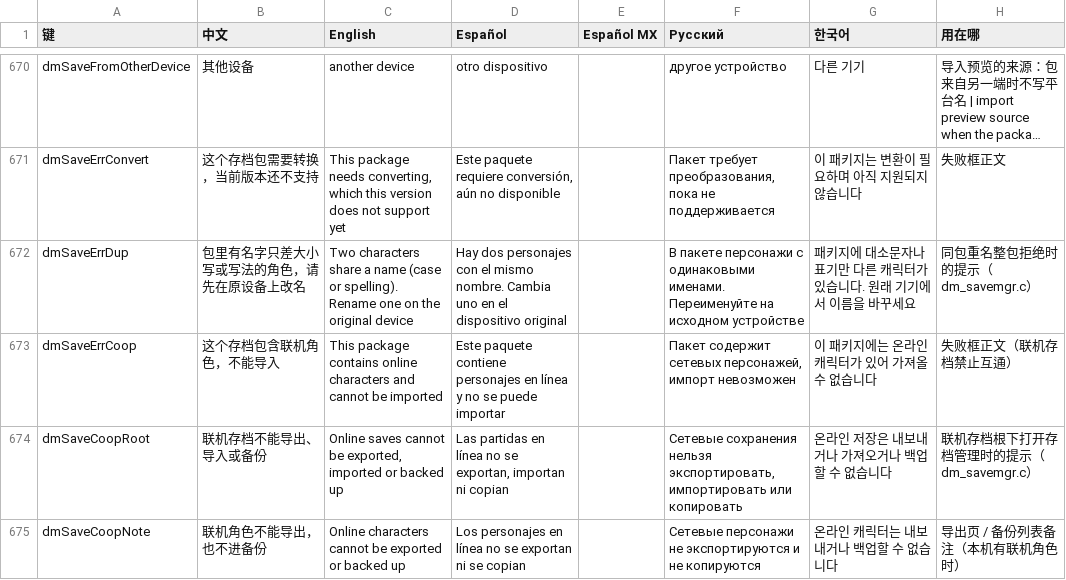
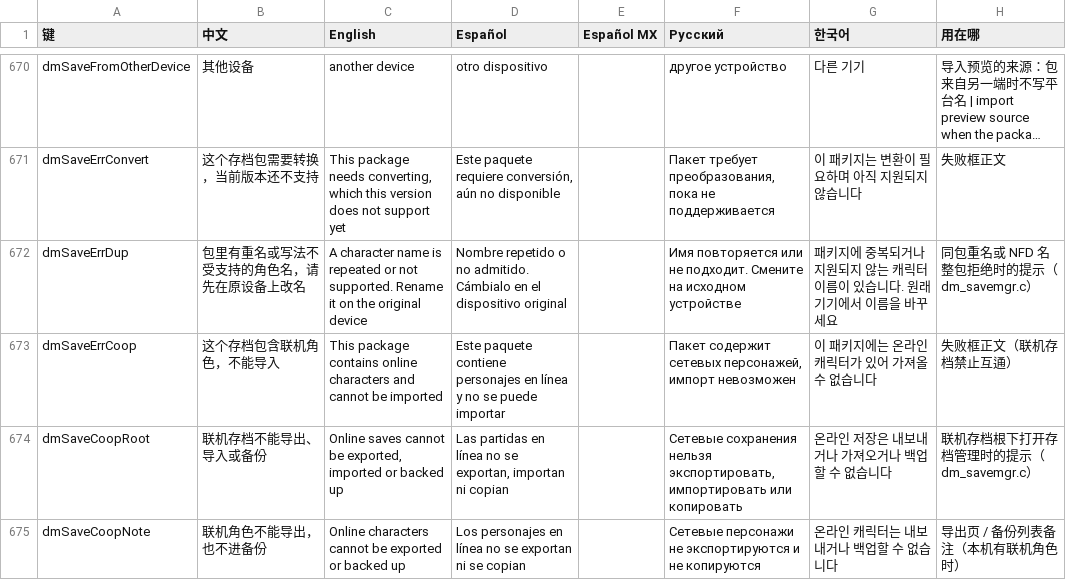
Before and after one commit to augustxxx-debug/d2r-mobile-plus, a TSV file: dm/i18n/ui_text.tsv, drawn as a sheet; only a part is shown, gaps mark what is left out; long unchanged cells end in …; the diff names each change by its address in the sheet, - before the commit and + after, or states it on an @@ line.

```diff
--- a/dm/i18n/ui_text.tsv
+++ b/dm/i18n/ui_text.tsv
-B672 (中文): 包里有名字只差大小写或写法的角色，请先在原设备上改名
+B672 (中文): 包里有重名或写法不受支持的角色名，请先在原设备上改名
-C672 (English): Two characters share a name (case or spelling). Rename one on the…
+C672 (English): A character name is repeated or not supported. Rename it on the…
-D672 (Español): Hay dos personajes con el mismo nombre. Cambia uno en el…
+D672 (Español): Nombre repetido o no admitido. Cámbialo en el…
-F672 (Русский): В пакете персонажи с одинаковыми именами. Переименуйте на исходном…
+F672 (Русский): Имя повторяется или не подходит. Смените на исходном…
-G672 (한국어): …키지에 대소문자나 표기만 다른 캐릭터가 있습니…
+G672 (한국어): …키지에 중복되거나 지원되지 않는 캐릭터 이름이 있습니…
-H672 (用在哪): 同包重名整包拒绝时的提示（dm_savemgr.c）
+H672 (用在哪): 同包重名或 NFD 名整包拒绝时的提示（dm_savemgr.c）
```
Also changed, not shown: 2 other files.
